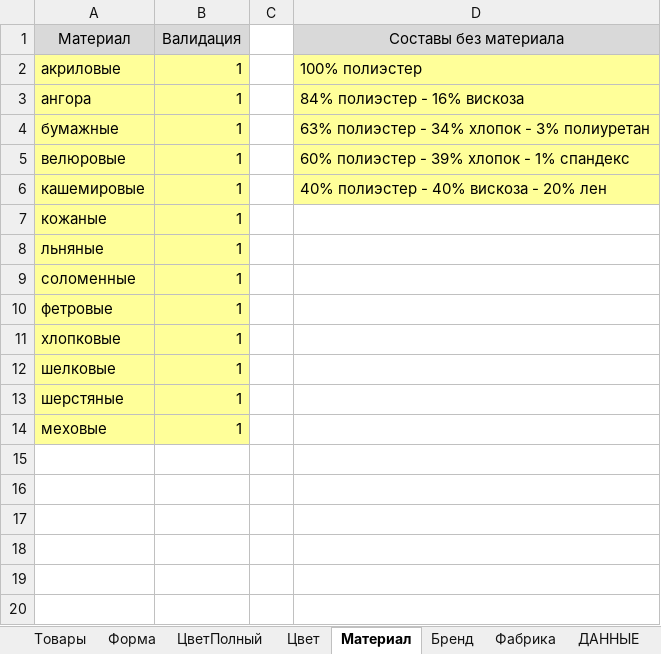
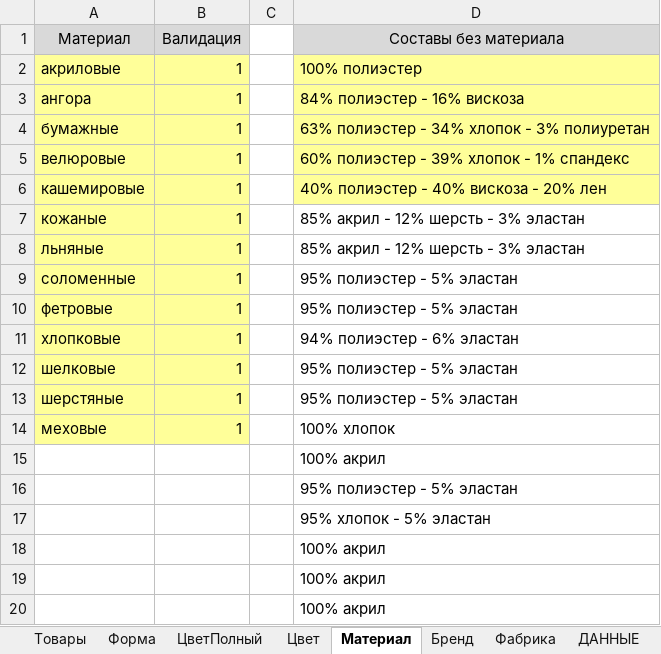
Before and after one commit to seyanaracore/HatsAndCaps, an Excel workbook: Excel/New Era/2022.09.06/1C-Delivery-Loader v6.4.xlsm, sheet Материал, drawn as a sheet; values as stored, in another font and other column widths than the file's, no borders; the diff names each change by its address in the sheet, - before the commit and + after, or states it on an @@ line.

```diff
--- a/Excel/New Era/2022.09.06/1C-Delivery-Loader v6.4.xlsm (sheet Материал)
+++ b/Excel/New Era/2022.09.06/1C-Delivery-Loader v6.4.xlsm (sheet Материал)
-D7:D8 (Составы без материала): (empty)
+D7:D8 (Составы без материала): 85% акрил - 12% шерсть - 3% эластан
-D9:D10 (Составы без материала): (empty)
+D9:D10 (Составы без материала): 95% полиэстер - 5% эластан
-D11 (Составы без материала): (empty)
+D11 (Составы без материала): 94% полиэстер - 6% эластан
-D12:D13 (Составы без материала): (empty)
+D12:D13 (Составы без материала): 95% полиэстер - 5% эластан
-D14 (Составы без материала): (empty)
+D14 (Составы без материала): 100% хлопок
+row 15:  |  |  | 100% акрил
+row 16:  |  |  | 95% полиэстер - 5% эластан
+row 17:  |  |  | 95% хлопок - 5% эластан
+row 18:  |  |  | 100% акрил
+row 19:  |  |  | 100% акрил
+row 20:  |  |  | 100% акрил
```
Also changed, not shown: sheet Строчный, sheet Форма, sheet ДАННЫЕ, sheet Settings, formulas that keep their value, hidden cells, Excel/FakerTickets.xlsx, Excel/New Era/2022.09.06/Tech v11.7.xlsm, 17 other files.
